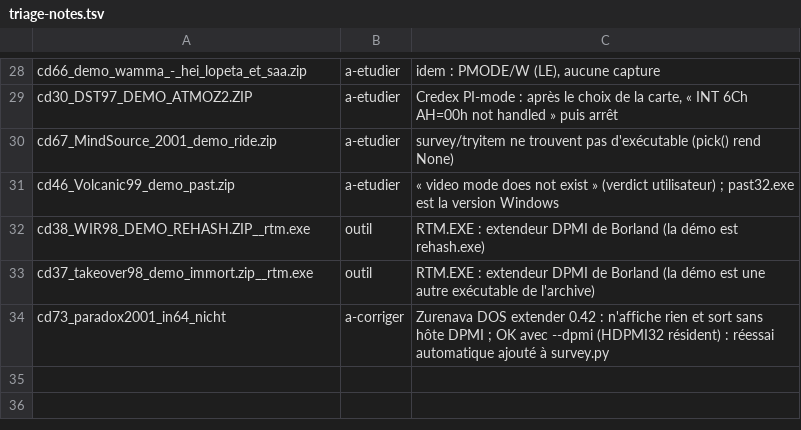
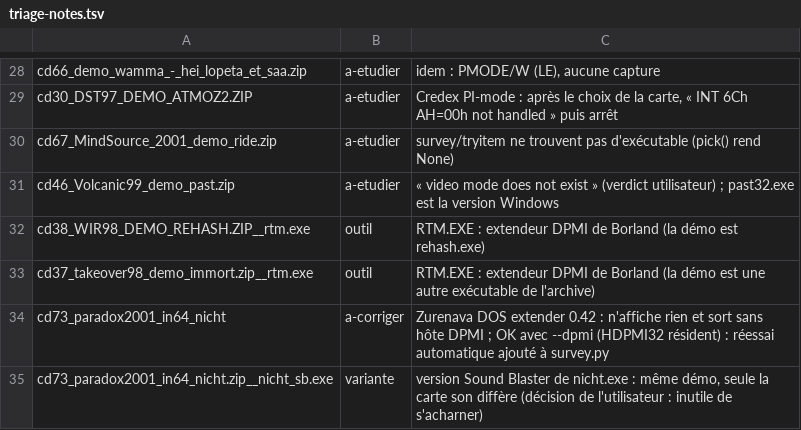
Before and after one commit to nicolasbauw/bare86, a TSV file: docs/triage-notes.tsv, drawn as a sheet; only a part is shown, gaps mark what is left out.

Commit message:
Sound-card-only variants: no need to insist (nicht_sb); tracking doc

```diff
--- a/docs/triage-notes.tsv
+++ b/docs/triage-notes.tsv
@@ -34 +34,2 @@ cd37_takeover98_demo_immort.zip__rtm.exe	outil	RTM.EXE : extendeur DPMI de Borla
 cd73_paradox2001_in64_nicht	a-corriger	Zurenava DOS extender 0.42 : n'affiche rien et sort sans hôte DPMI ; OK avec --dpmi (HDPMI32 résident) : réessai automatique ajouté à survey.py
+cd73_paradox2001_in64_nicht.zip__nicht_sb.exe	variante	version Sound Blaster de nicht.exe : même démo, seule la carte son diffère (décision de l'utilisateur : inutile de s'acharner)
```
Also changed, not shown: 1 other file.
